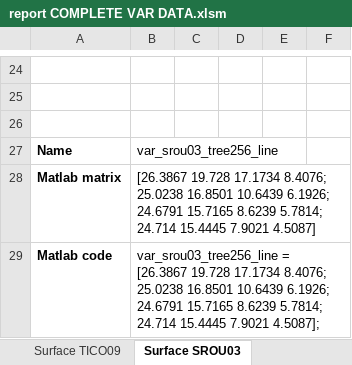
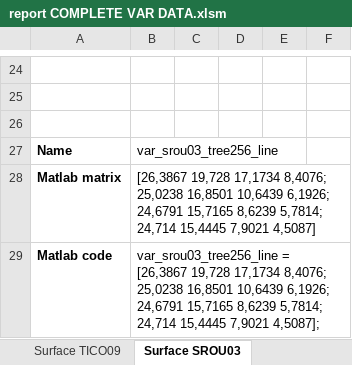
Before and after one commit to jozefsabo/Thesis, an Excel workbook: Output/SIMULATED DATA/report COMPLETE VAR DATA.xlsm, sheet Surface SROU03, drawn as a sheet; only a part is shown, gaps mark what is left out; values as stored, in another font and other column widths than the file's, no borders; charts and pictures not drawn; the diff names each change by its address in the sheet, - before the commit and + after, or states it on an @@ line.

```diff
--- a/Output/SIMULATED DATA/report COMPLETE VAR DATA.xlsm (sheet Surface SROU03)
+++ b/Output/SIMULATED DATA/report COMPLETE VAR DATA.xlsm (sheet Surface SROU03)
-B28: [26.3867 19.728 17.1734 8.4076; 25.0238 16.8501 10.6439 6.1926; 24.6791 15.7165 8.6239 5.7814; 24.714 15.4445 7.9021 4.5087]
+B28: [26,3867 19,728 17,1734 8,4076; 25,0238 16,8501 10,6439 6,1926; 24,6791 15,7165 8,6239 5,7814; 24,714 15,4445 7,9021 4,5087]
-B29: var_srou03_tree256_line = [26.3867 19.728 17.1734 8.4076; 25.0238 16.8501 10.6439 6.1926; 24.6791 15.7165 8.6239 5.7814; 24.714 15.4445 7.9021 4.5087];
+B29: var_srou03_tree256_line = [26,3867 19,728 17,1734 8,4076; 25,0238 16,8501 10,6439 6,1926; 24,6791 15,7165 8,6239 5,7814; 24,714 15,4445 7,9021 4,5087];
```
Also changed, not shown: sheet BM3D, sheet TICO09, sheet report COMPLETE VAR DATA, sheet SROU03, sheet Winners, sheet Color codes, 2 more sheets, formulas that keep their value, charts or pictures, Output/SIMULATED DATA/report COMPLETE ISO DATA.xlsm, 43 other files.
